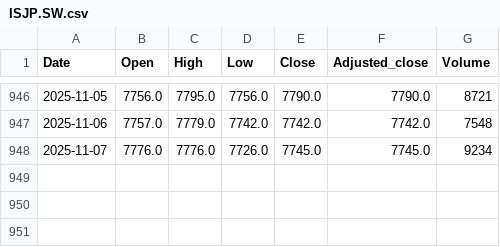
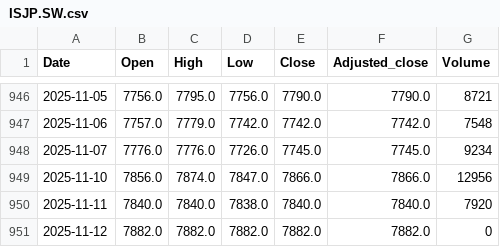
Before and after one commit to nimchimpski/GeoQuant, a CSV file: cache/ISJP.SW.csv, drawn as a sheet; only a part is shown, gaps mark what is left out; the diff names each change by its address in the sheet, - before the commit and + after, or states it on an @@ line.

```diff
--- a/cache/ISJP.SW.csv
+++ b/cache/ISJP.SW.csv
+row 949: 2025-11-10 | 7856.0 | 7874.0 | 7847.0 | 7866.0 | 7866.0 | 12956
+row 950: 2025-11-11 | 7840.0 | 7840.0 | 7838.0 | 7840.0 | 7840.0 | 7920
+row 951: 2025-11-12 | 7882.0 | 7882.0 | 7882.0 | 7882.0 | 7882.0 | 0
```
Also changed, not shown: cache/GBPCHF.FOREX.csv, cache/IEMS.LSE.csv, 13 other files.
